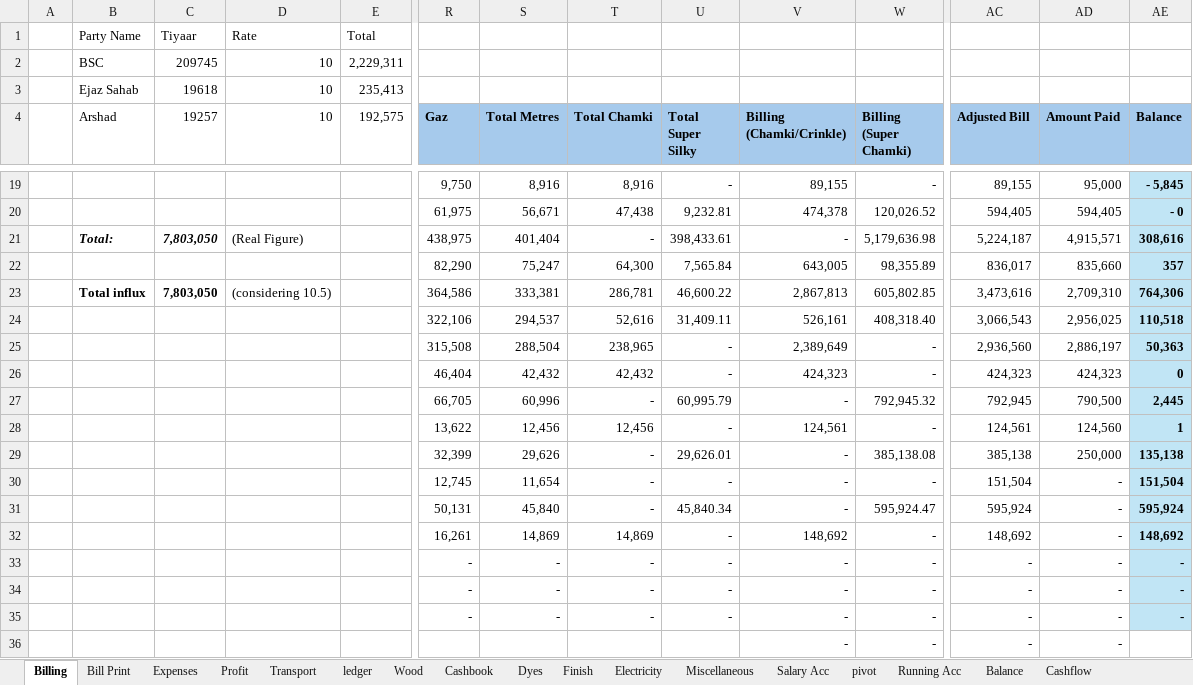
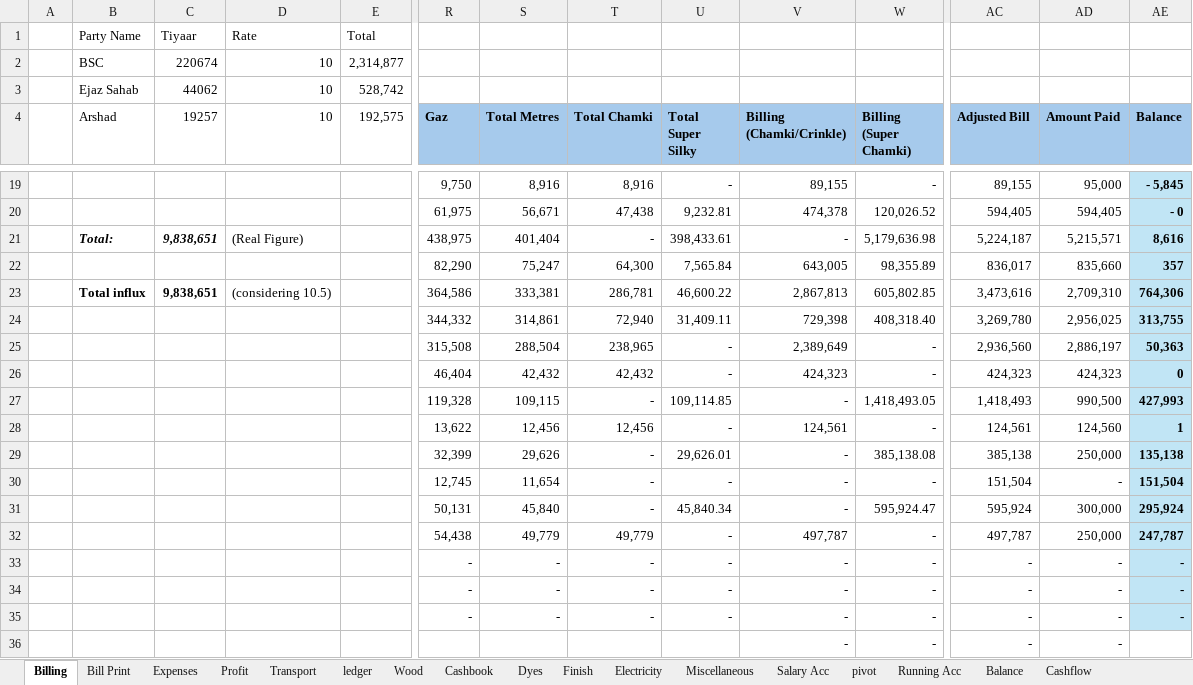
Before and after one commit to omerrazzaq4/AlHamd_Jan, an Excel workbook: Factory_Khata_January.xlsx, sheet Billing, drawn as a sheet; only a part is shown, gaps mark what is left out; values as stored, in another font and other column widths than the file's, no borders; table styles not drawn; the diff covers the shown part only; the diff names each change by its address in the sheet, - before the commit and + after, or states it on an @@ line.

```diff
--- a/Factory_Khata_January.xlsx (sheet Billing)
+++ b/Factory_Khata_January.xlsx (sheet Billing)
-C2 (19257): 209745
+C2 (19257): 220674
-E2 (192,575): 2,229,311
+E2 (192,575): 2,314,877
-C3 (19257): 19618
+C3 (19257): 44062
-E3 (192,575): 235,413
+E3 (192,575): 528,742
-C21 (19257): 7,803,050
+C21 (19257): 9,838,651
-AD21 (Amount Paid): 4,915,571
+AD21 (Amount Paid): 5,215,571
-AE21 (Balance): 308,616
+AE21 (Balance): 8,616
-C23 (19257): 7,803,050
+C23 (19257): 9,838,651
-R24 (Gaz): 322,106
+R24 (Gaz): 344,332
-S24 (Total Metres): 294,537
+S24 (Total Metres): 314,861
-T24 (Total Chamki): 52,616
+T24 (Total Chamki): 72,940
-V24 (Billing (Chamki/Crinkle)): 526,161
+V24 (Billing (Chamki/Crinkle)): 729,398
-AC24 (Adjusted Bill): 3,066,543
+AC24 (Adjusted Bill): 3,269,780
-AE24 (Balance): 110,518
+AE24 (Balance): 313,755
-R27 (Gaz): 66,705
+R27 (Gaz): 119,328
-S27 (Total Metres): 60,996
+S27 (Total Metres): 109,115
-U27 (Total Super Silky): 60,995.79
+U27 (Total Super Silky): 109,114.85
-W27 (Billing (Super Chamki)): 792,945.32
+W27 (Billing (Super Chamki)): 1,418,493.05
-AC27 (Adjusted Bill): 792,945
+AC27 (Adjusted Bill): 1,418,493
-AD27 (Amount Paid): 790,500
+AD27 (Amount Paid): 990,500
-AE27 (Balance): 2,445
+AE27 (Balance): 427,993
-AD31 (Amount Paid): -
+AD31 (Amount Paid): 300,000
-AE31 (Balance): 595,924
+AE31 (Balance): 295,924
-R32 (Gaz): 16,261
+R32 (Gaz): 54,438
-S32 (Total Metres): 14,869
+S32 (Total Metres): 49,779
-T32 (Total Chamki): 14,869
+T32 (Total Chamki): 49,779
-V32 (Billing (Chamki/Crinkle)): 148,692
+V32 (Billing (Chamki/Crinkle)): 497,787
-AC32 (Adjusted Bill): 148,692
+AC32 (Adjusted Bill): 497,787
-AD32 (Amount Paid): -
+AD32 (Amount Paid): 250,000
-AE32 (Balance): 148,692
+AE32 (Balance): 247,787
```
Also changed, not shown: 76 edited cells elsewhere in this sheet, sheet Cashbook, sheet Wood, sheet ledger, sheet pivot, sheet Finish, sheet Dyes, 4 more sheets, formulas that keep their value.
